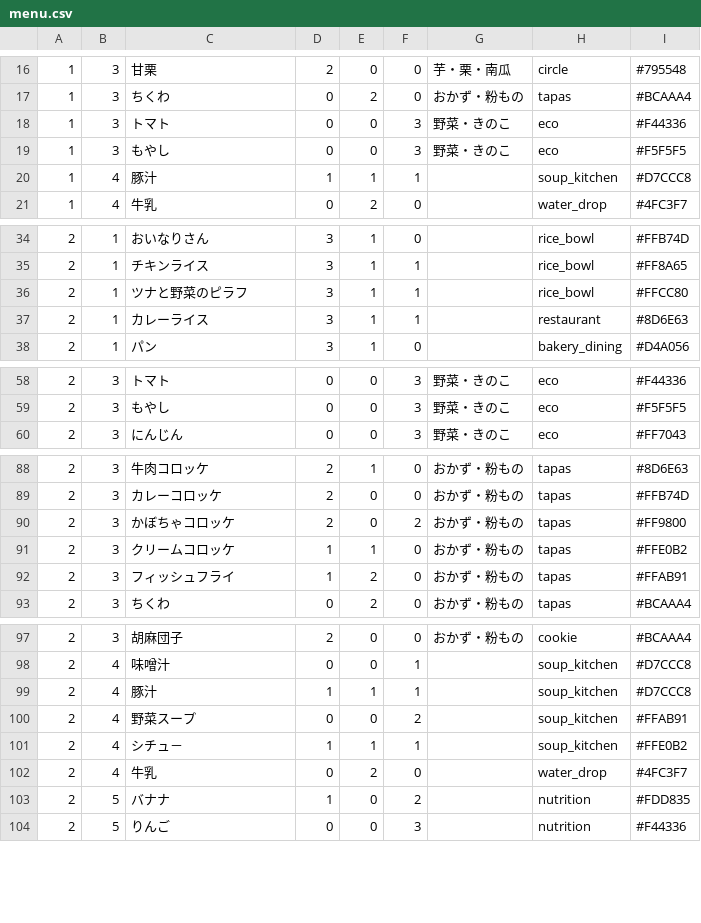
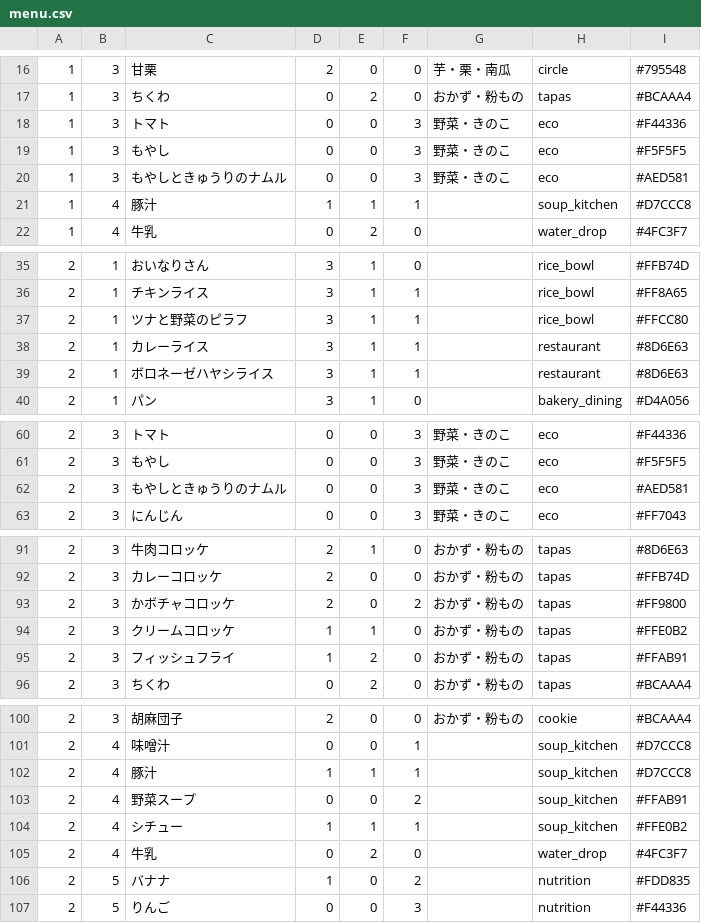
Before and after one commit to fuga4/Complete_meal_menu, a CSV file: menu.csv, drawn as a sheet; only a part is shown, gaps mark what is left out.

Commit message:
menu.csv を更新

```diff
--- a/menu.csv
+++ b/menu.csv
@@ -19,2 +19,3 @@
 1,3,もやし,0,0,3,野菜・きのこ,eco,#F5F5F5
+1,3,もやしときゅうりのナムル,0,0,3,野菜・きのこ,eco,#AED581
 1,4,豚汁,1,1,1,,soup_kitchen,#D7CCC8
@@ -37,2 +38,3 @@
 2,1,カレーライス,3,1,1,,restaurant,#8D6E63
+2,1,ボロネーゼハヤシライス,3,1,1,,restaurant,#8D6E63
 2,1,パン,3,1,0,,bakery_dining,#D4A056
@@ -59,2 +61,3 @@
 2,3,もやし,0,0,3,野菜・きのこ,eco,#F5F5F5
+2,3,もやしときゅうりのナムル,0,0,3,野菜・きのこ,eco,#AED581
 2,3,にんじん,0,0,3,野菜・きのこ,eco,#FF7043
@@ -89,3 +92,3 @@
 2,3,カレーコロッケ,2,0,0,おかず・粉もの,tapas,#FFB74D
-2,3,かぼちゃコロッケ,2,0,2,おかず・粉もの,tapas,#FF9800
+2,3,かボチャコロッケ,2,0,2,おかず・粉もの,tapas,#FF9800
 2,3,クリームコロッケ,1,1,0,おかず・粉もの,tapas,#FFE0B2
@@ -100,3 +103,3 @@
 2,4,野菜スープ,0,0,2,,soup_kitchen,#FFAB91
-2,4,シチュ－,1,1,1,,soup_kitchen,#FFE0B2
+2,4,シチュー,1,1,1,,soup_kitchen,#FFE0B2
 2,4,牛乳,0,2,0,,water_drop,#4FC3F7
```
